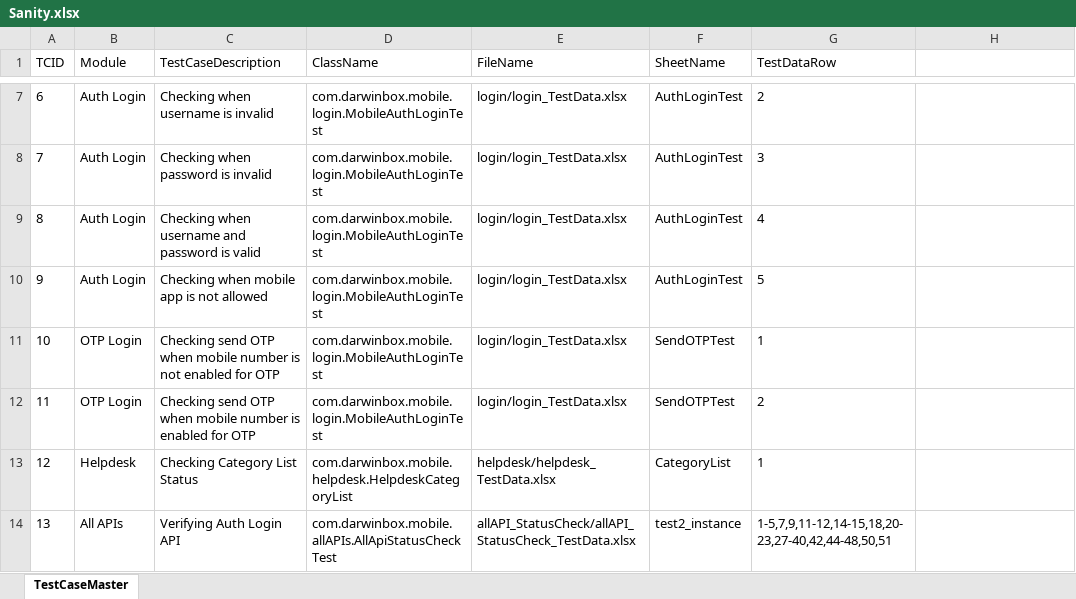
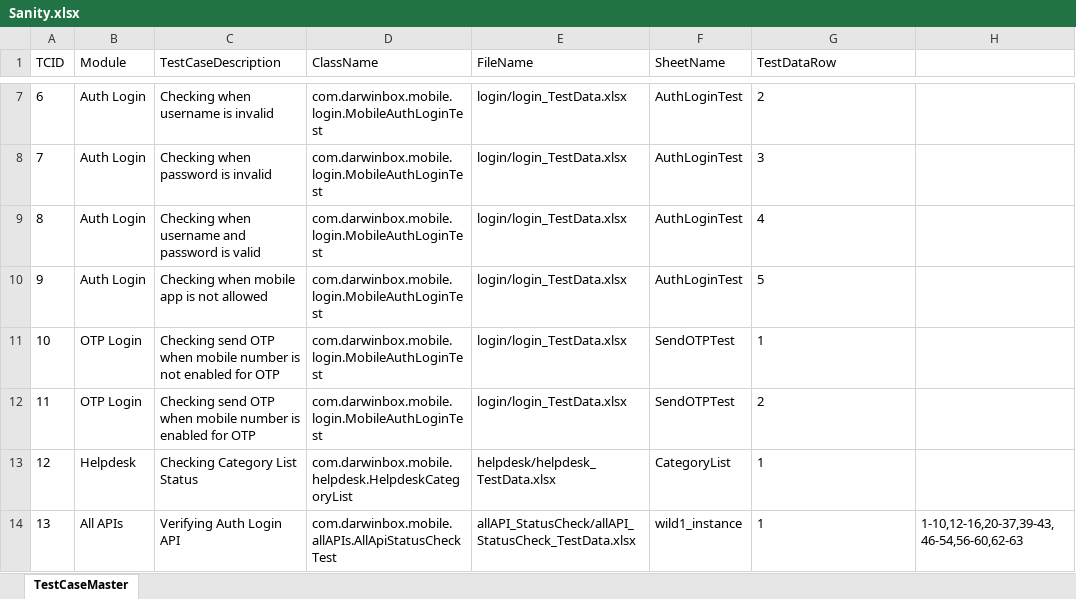
Before and after one commit to sandeepdoddi14/yetendra, an Excel workbook: mobile/src/main/resources/Sanity.xlsx, sheet TestCaseMaster, drawn as a sheet; only a part is shown, gaps mark what is left out; values as stored, in another font and other column widths than the file's, no borders; the diff names each change by its address in the sheet, - before the commit and + after, or states it on an @@ line.

Commit message:
replacing files with master branch files

```diff
--- a/mobile/src/main/resources/Sanity.xlsx (sheet TestCaseMaster)
+++ b/mobile/src/main/resources/Sanity.xlsx (sheet TestCaseMaster)
-F14 (SheetName): test2_instance
+F14 (SheetName): wild1_instance
-G14 (TestDataRow): 1-5,7,9,11-12,14-15,18,20-23,27-40,42,44-48,50,51
+G14 (TestDataRow): 1
-H14: (empty)
+H14: 1-10,12-16,20-37,39-43,46-54,56-60,62-63
```
Also changed, not shown: mobile/src/main/resources/Config.xlsx, 8 other files.
